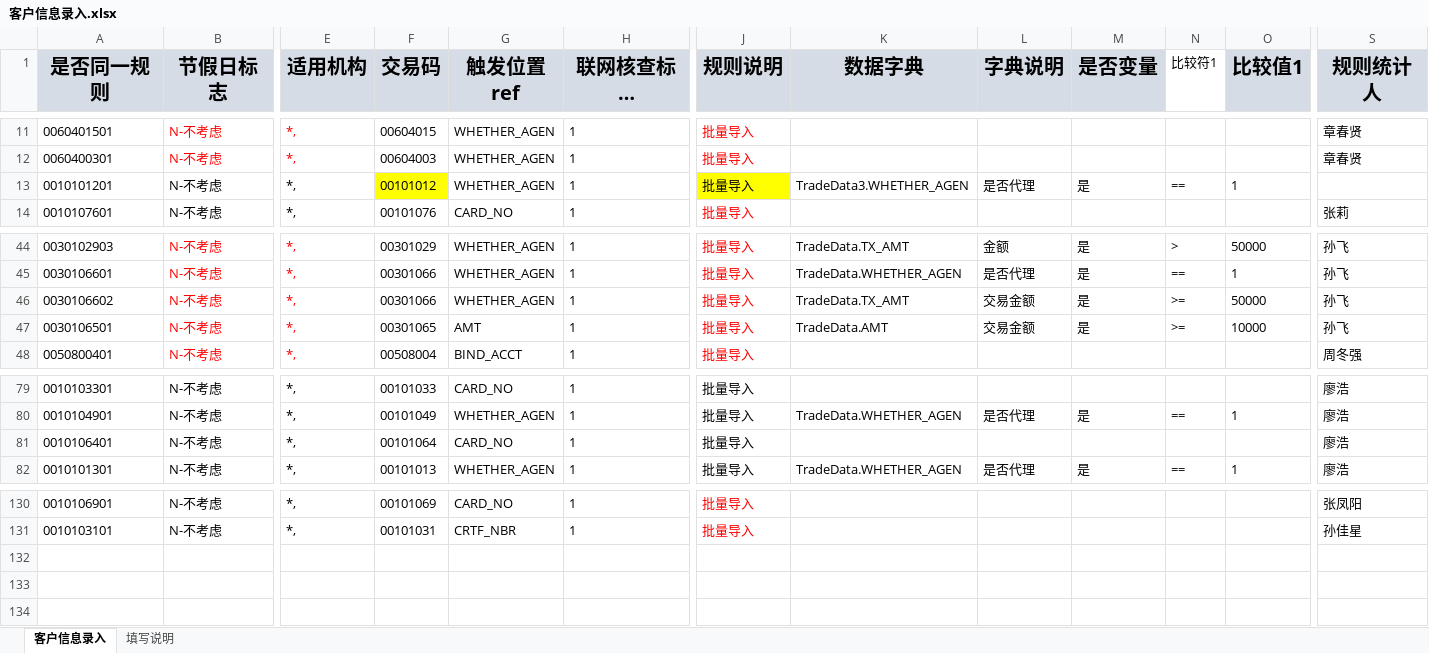
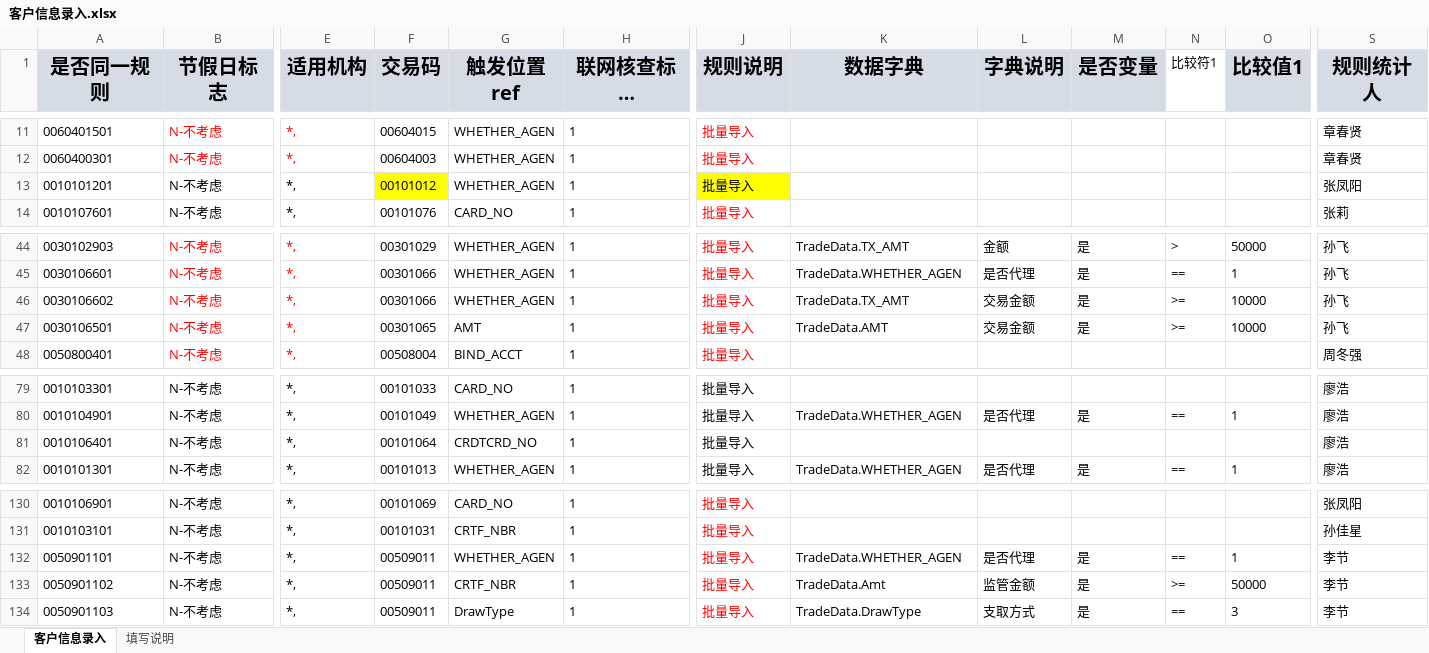
Before and after one commit to somebody2012/node-excel, an Excel workbook: src/customerInput/客户信息录入.xlsx, sheet 客户信息录入, drawn as a sheet; only a part is shown, gaps mark what is left out; long unchanged cells end in …; values as stored, in another font and other column widths than the file's, no borders; rows hold the shown columns only; the diff names each change by its address in the sheet, - before the commit and + after, or states it on an @@ line.

```diff
--- a/src/customerInput/客户信息录入.xlsx (sheet 客户信息录入)
+++ b/src/customerInput/客户信息录入.xlsx (sheet 客户信息录入)
-K13 (数据字典): TradeData3.WHETHER_AGEN
+K13 (数据字典): (empty)
-L13 (字典说明): 是否代理
+L13 (字典说明): (empty)
-M13 (是否变量): 是
+M13 (是否变量): (empty)
-N13 (比较符1): ==
+N13 (比较符1): (empty)
-O13 (比较值1): 1
+O13 (比较值1): (empty)
-S13 (规则统计人): (empty)
+S13 (规则统计人): 张凤阳
-O46 (比较值1): 50000
+O46 (比较值1): 10000
-G81 (触发位置 ref): CARD_NO
+G81 (触发位置 ref): CRDTCRD_NO
+row 132: 0050901101 | N-不考虑 | *, | 00509011 | WHETHER_AGEN | 1 | 批量导入 | TradeData.WHETHER_AGEN | 是否代理 | 是 | == | 1 | 李节
+row 133: 0050901102 | N-不考虑 | *, | 00509011 | CRTF_NBR | 1 | 批量导入 | TradeData.Amt | 监管金额 | 是 | >= | 50000 | 李节
+row 134: 0050901103 | N-不考虑 | *, | 00509011 | DrawType | 1 | 批量导入 | TradeData.DrawType | 支取方式 | 是 | == | 3 | 李节
```
Also changed, not shown: src/auth/授权规则收集表汇总1.0.xlsx, src/doubleLine/双热线.xlsx, 20 other files.
